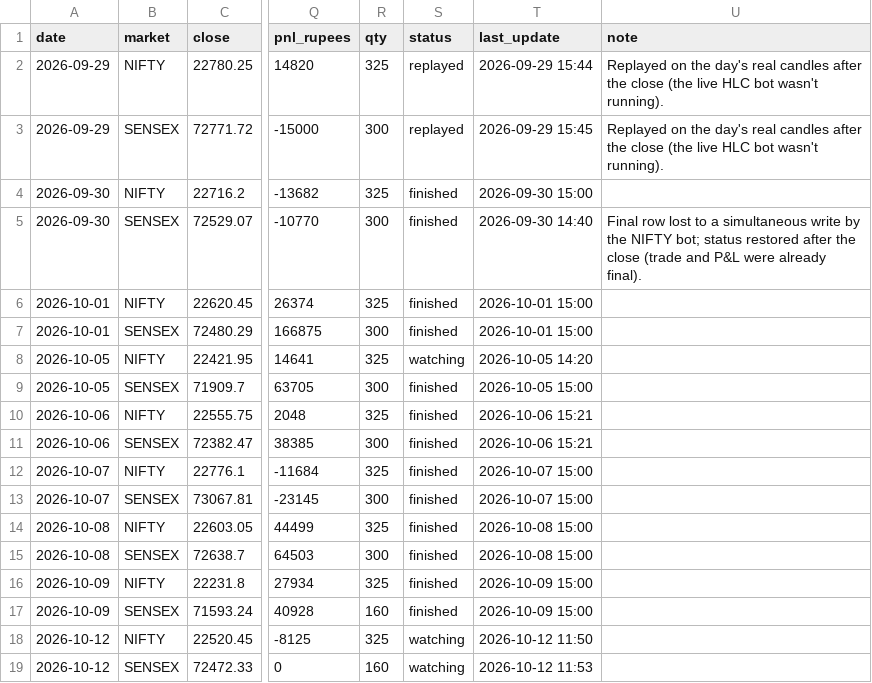
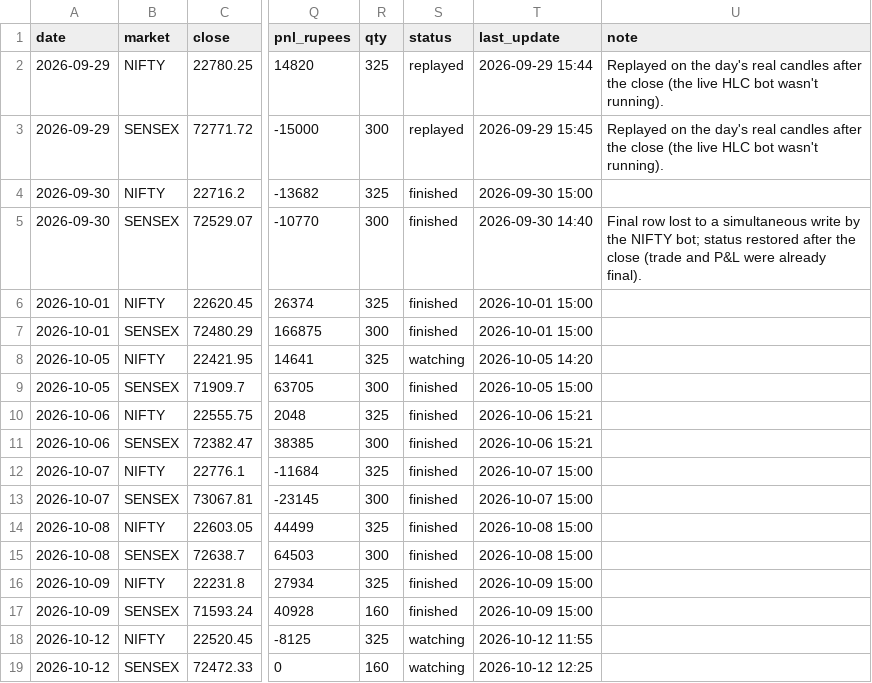
Before and after one commit to Jdingara/share_market_bava, a CSV file: history/hlc/days.csv, drawn as a sheet; only a part is shown, gaps mark what is left out; the diff names each change by its address in the sheet, - before the commit and + after, or states it on an @@ line.

```diff
--- a/history/hlc/days.csv
+++ b/history/hlc/days.csv
-T18 (last_update): 2026-10-12 11:50
+T18 (last_update): 2026-10-12 11:55
-T19 (last_update): 2026-10-12 11:53
+T19 (last_update): 2026-10-12 12:25
```
Also changed, not shown: 3 other files.
